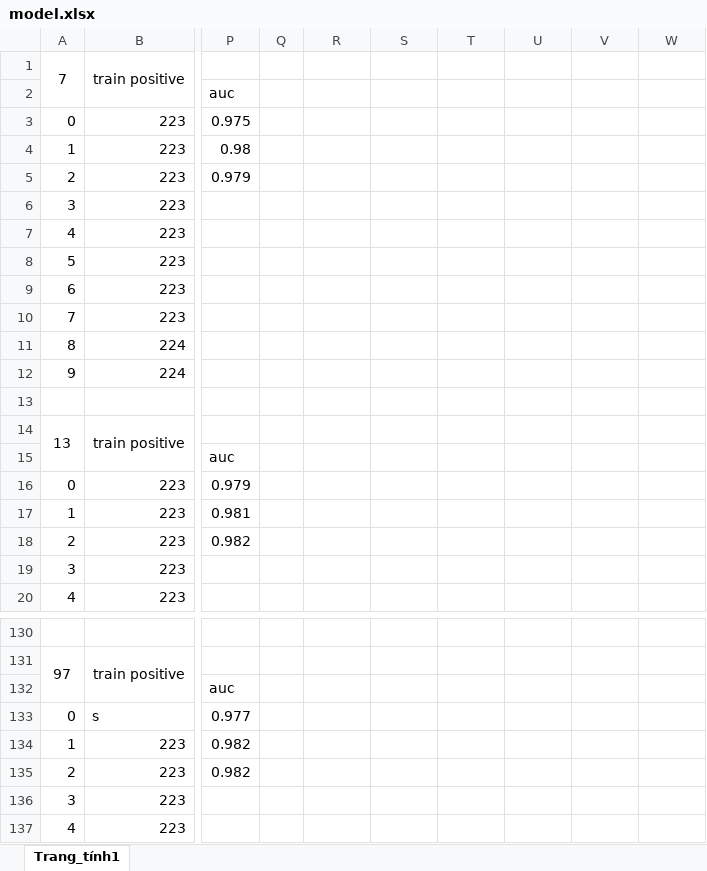
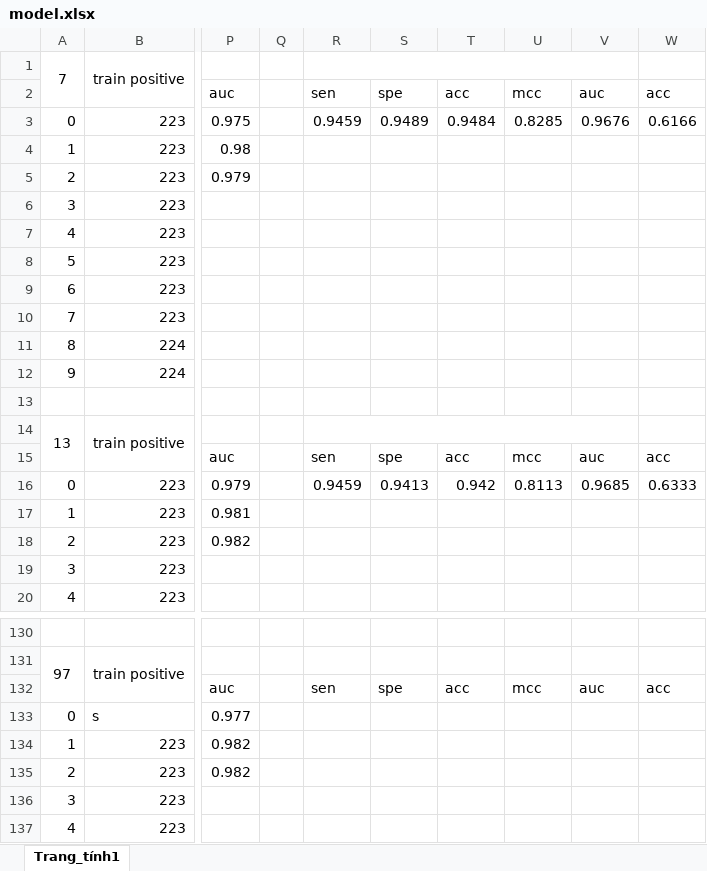
Before and after one commit to hoangtv8699/antioxidant-protein-classify, an Excel workbook: excel/model.xlsx, sheet Trang_tính1, drawn as a sheet; only a part is shown, gaps mark what is left out; values as stored, in another font and other column widths than the file's, no borders; the diff covers the shown part only; the diff names each change by its address in the sheet, - before the commit and + after, or states it on an @@ line.

```diff
--- a/excel/model.xlsx (sheet Trang_tính1)
+++ b/excel/model.xlsx (sheet Trang_tính1)
+R1:V1 merged
-R2: (empty)
+R2: sen
-S2: (empty)
+S2: spe
-T2: (empty)
+T2: acc
-U2: (empty)
+U2: mcc
-V2: (empty)
+V2: auc
-W2: (empty)
+W2: acc
-R3: (empty)
+R3: 0.9459
-S3: (empty)
+S3: 0.9489
-T3: (empty)
+T3: 0.9484
-U3: (empty)
+U3: 0.8285
-V3: (empty)
+V3: 0.9676
-W3: (empty)
+W3: 0.6166
+R14:V14 merged
-R15: (empty)
+R15: sen
-S15: (empty)
+S15: spe
-T15: (empty)
+T15: acc
-U15: (empty)
+U15: mcc
-V15: (empty)
+V15: auc
-W15: (empty)
+W15: acc
-R16: (empty)
+R16: 0.9459
-S16: (empty)
+S16: 0.9413
-T16: (empty)
+T16: 0.942
-U16: (empty)
+U16: 0.8113
-V16: (empty)
+V16: 0.9685
-W16: (empty)
+W16: 0.6333
-R132: (empty)
+R132: sen
-S132: (empty)
+S132: spe
-T132: (empty)
+T132: acc
-U132: (empty)
+U132: mcc
-V132: (empty)
+V132: auc
-W132: (empty)
+W132: acc
```
Also changed, not shown: 103 edited cells and merged cells elsewhere in this sheet, 4 other files.
